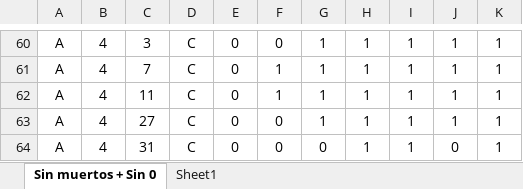
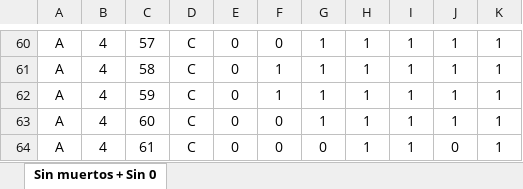
Before and after one commit to EmiHaberfeld/TP-FINAL-BIOME, an Excel workbook: datos.xlsx, sheet Sin muertos + Sin 0, drawn as a sheet; only a part is shown, gaps mark what is left out; values as stored, in another font and other column widths than the file's, no borders; the diff covers the shown part only; the diff names each change by its address in the sheet, - before the commit and + after, or states it on an @@ line.

```diff
--- a/datos.xlsx (sheet Sin muertos + Sin 0)
+++ b/datos.xlsx (sheet Sin muertos + Sin 0)
-sheet tab: Sheet1
-C60: 3
+C60: 57
-C61: 7
+C61: 58
-C62: 11
+C62: 59
-C63: 27
+C63: 60
-C64: 31
+C64: 61
```
Also changed, not shown: other rows of this sheet, 2 other files.
